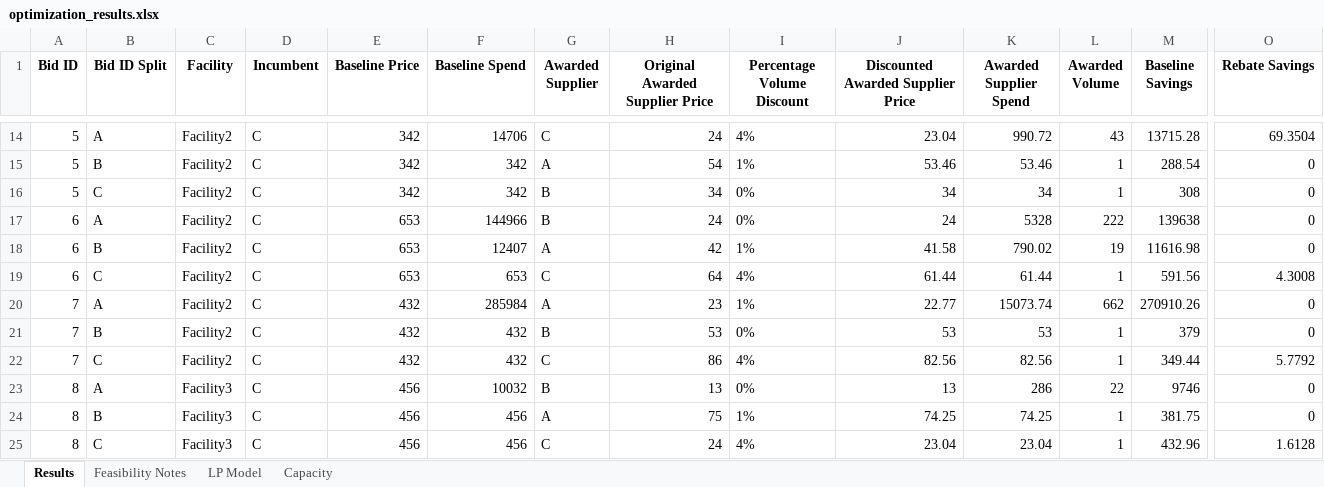
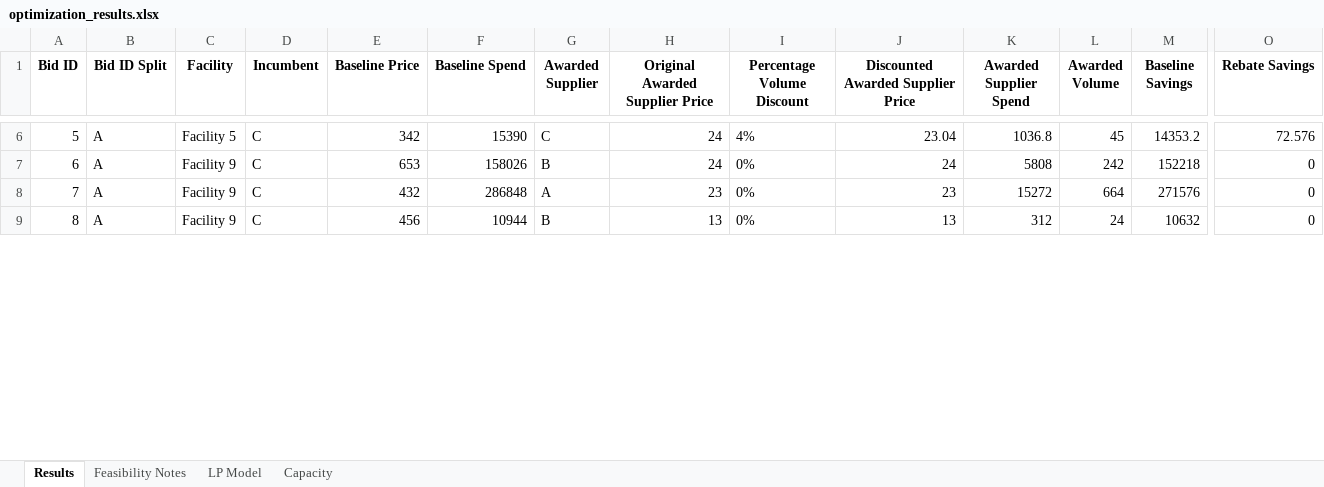
Before and after one commit to peytonwates24/RFP_Analysis_Automation2, an Excel workbook: optimization_results.xlsx, sheet Results, drawn as a sheet; only a part is shown, gaps mark what is left out; values as stored, in another font and other column widths than the file's, no borders; removed rows and columns are numbered as before the commit, all else as after; rows hold the shown columns only; the diff covers the shown part only; the diff names each change by its address in the sheet, - before the commit and + after, or states it on an @@ line.

Commit message:
changes to # of supplier, % min vol awarded corrected

```diff
--- a/optimization_results.xlsx (sheet Results)
+++ b/optimization_results.xlsx (sheet Results)
-C6 (Facility): Facility2
+C6 (Facility): Facility 5
-F6 (Baseline Spend): 14706
+F6 (Baseline Spend): 15390
-K6 (Awarded Supplier Spend): 990.72
+K6 (Awarded Supplier Spend): 1036.8
-L6 (Awarded Volume): 43
+L6 (Awarded Volume): 45
-M6 (Baseline Savings): 13715.28
+M6 (Baseline Savings): 14353.2
-O6 (Rebate Savings): 69.3504
+O6 (Rebate Savings): 72.576
-row 15: 5 | B | Facility2 | C | 342 | 342 | A | 54 | 1% | 53.46 | 53.46 | 1 | 288.54 | 0
-row 16: 5 | C | Facility2 | C | 342 | 342 | B | 34 | 0% | 34 | 34 | 1 | 308 | 0
-C7 (Facility): Facility2
+C7 (Facility): Facility 9
-F7 (Baseline Spend): 144966
+F7 (Baseline Spend): 158026
-K7 (Awarded Supplier Spend): 5328
+K7 (Awarded Supplier Spend): 5808
-L7 (Awarded Volume): 222
+L7 (Awarded Volume): 242
-M7 (Baseline Savings): 139638
+M7 (Baseline Savings): 152218
-row 18: 6 | B | Facility2 | C | 653 | 12407 | A | 42 | 1% | 41.58 | 790.02 | 19 | 11616.98 | 0
-row 19: 6 | C | Facility2 | C | 653 | 653 | C | 64 | 4% | 61.44 | 61.44 | 1 | 591.56 | 4.3008
-C8 (Facility): Facility2
+C8 (Facility): Facility 9
-F8 (Baseline Spend): 285984
+F8 (Baseline Spend): 286848
-I8 (Percentage Volume Discount): 1%
+I8 (Percentage Volume Discount): 0%
-J8: 22.77
+J8: 23
-K8 (Awarded Supplier Spend): 15073.74
+K8 (Awarded Supplier Spend): 15272
-L8 (Awarded Volume): 662
+L8 (Awarded Volume): 664
-M8 (Baseline Savings): 270910.26
+M8 (Baseline Savings): 271576
-row 21: 7 | B | Facility2 | C | 432 | 432 | B | 53 | 0% | 53 | 53 | 1 | 379 | 0
-row 22: 7 | C | Facility2 | C | 432 | 432 | C | 86 | 4% | 82.56 | 82.56 | 1 | 349.44 | 5.7792
-C9 (Facility): Facility3
+C9 (Facility): Facility 9
-F9 (Baseline Spend): 10032
+F9 (Baseline Spend): 10944
-K9 (Awarded Supplier Spend): 286
+K9 (Awarded Supplier Spend): 312
-L9 (Awarded Volume): 22
+L9 (Awarded Volume): 24
-M9 (Baseline Savings): 9746
+M9 (Baseline Savings): 10632
-row 24: 8 | B | Facility3 | C | 456 | 456 | A | 75 | 1% | 74.25 | 74.25 | 1 | 381.75 | 0
-row 25: 8 | C | Facility3 | C | 456 | 456 | C | 24 | 4% | 23.04 | 23.04 | 1 | 432.96 | 1.6128
```
Also changed, not shown: 12 removed rows and 38 edited cells elsewhere in this sheet, sheet Capacity, sheet LP Model, 2 other files.
